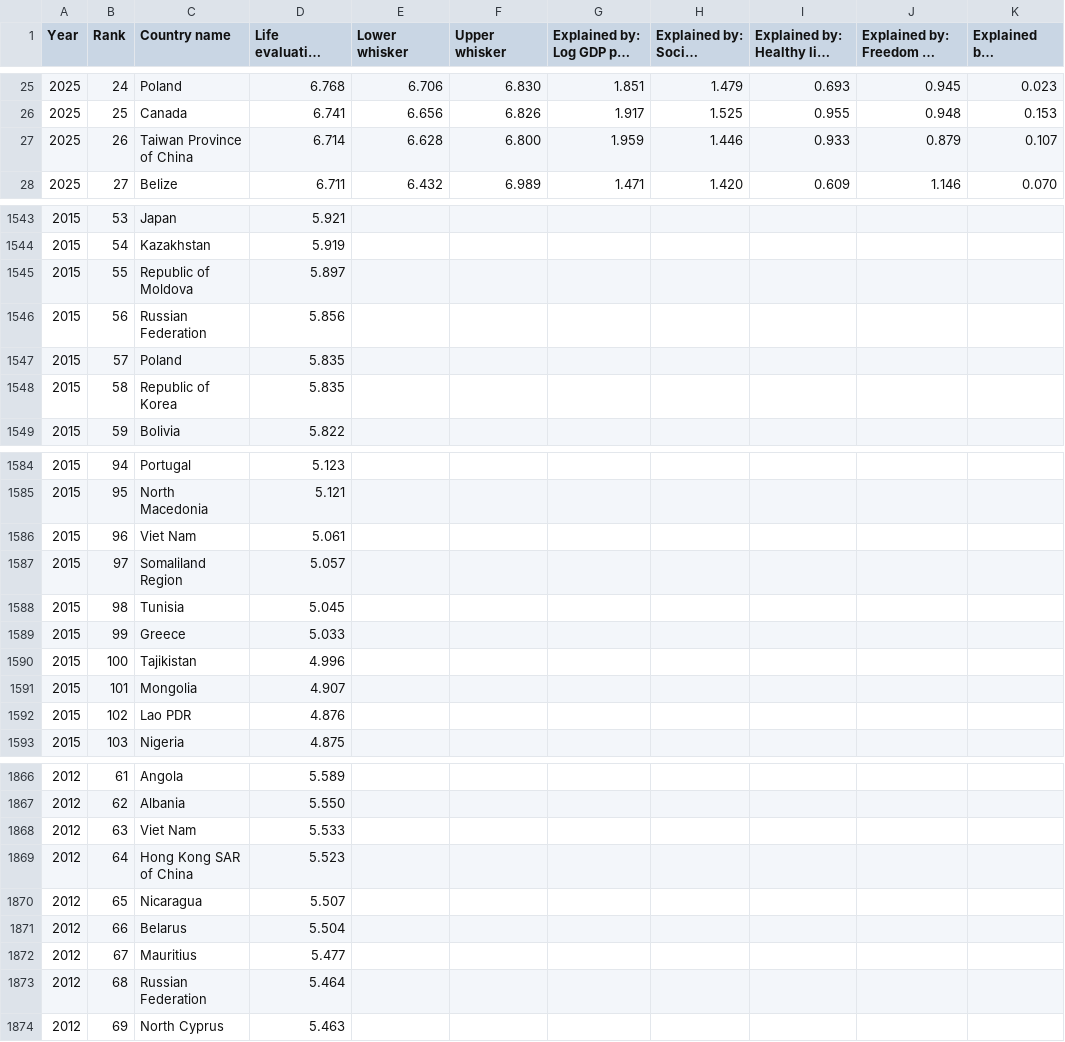
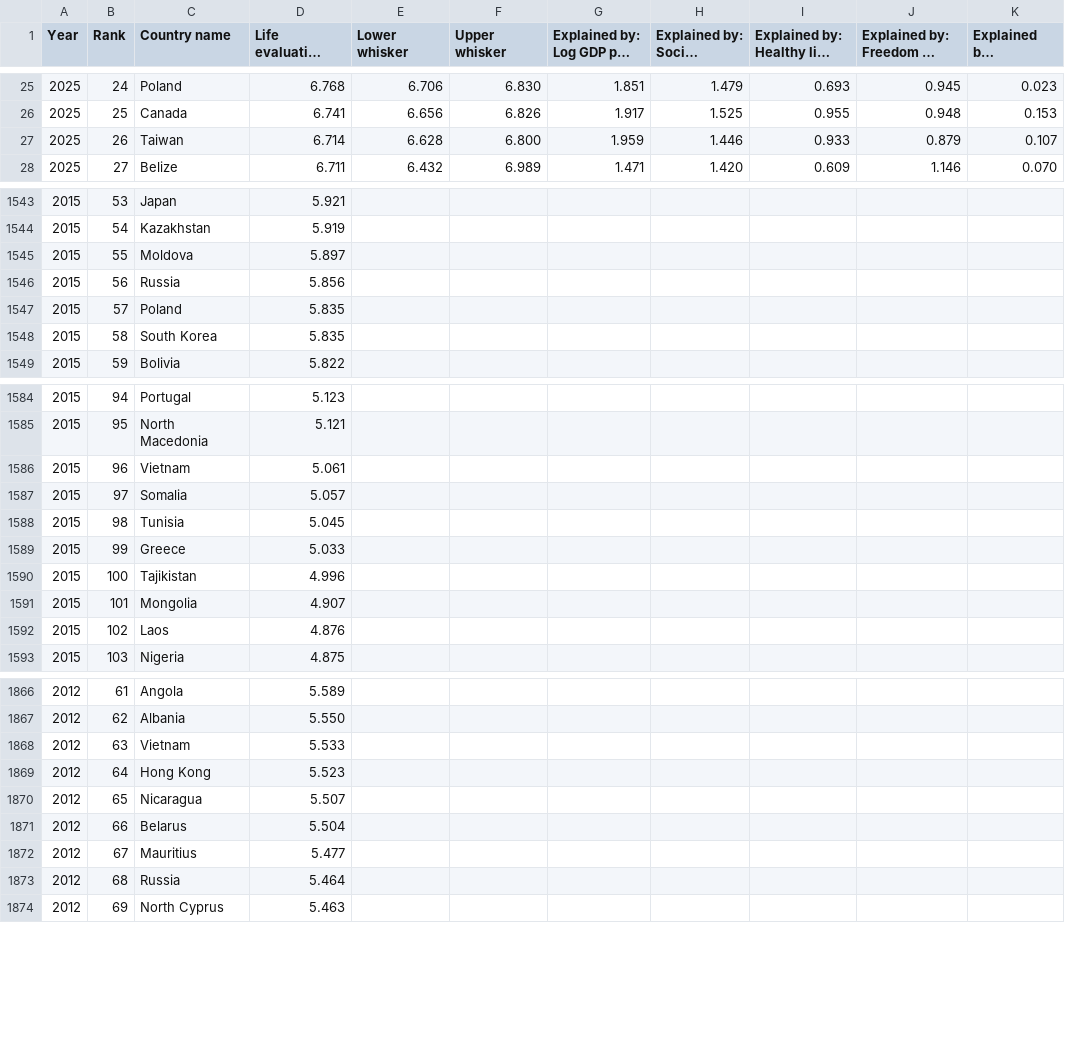
Before and after one commit to Datavisualiatie-UGent/project-dv26-5, a CSV file: data/WHR26_Data_Figure_2.1.csv, drawn as a sheet; only a part is shown, gaps mark what is left out; long unchanged cells end in …; the diff covers the shown part only; the diff names each change by its address in the sheet, - before the commit and + after, or states it on an @@ line.

```diff
--- a/data/WHR26_Data_Figure_2.1.csv
+++ b/data/WHR26_Data_Figure_2.1.csv
-C27 (Country name): Taiwan Province of China
+C27 (Country name): Taiwan
-C1545 (Country name): Republic of Moldova
+C1545 (Country name): Moldova
-C1546 (Country name): Russian Federation
+C1546 (Country name): Russia
-C1548 (Country name): Republic of Korea
+C1548 (Country name): South Korea
-C1586 (Country name): Viet Nam
+C1586 (Country name): Vietnam
-C1587 (Country name): Somaliland Region
+C1587 (Country name): Somalia
-C1592 (Country name): Lao PDR
+C1592 (Country name): Laos
-C1868 (Country name): Viet Nam
+C1868 (Country name): Vietnam
-C1869 (Country name): Hong Kong SAR of China
+C1869 (Country name): Hong Kong
-C1873 (Country name): Russian Federation
+C1873 (Country name): Russia
```
Also changed, not shown: 105 edited cells elsewhere in this file.
